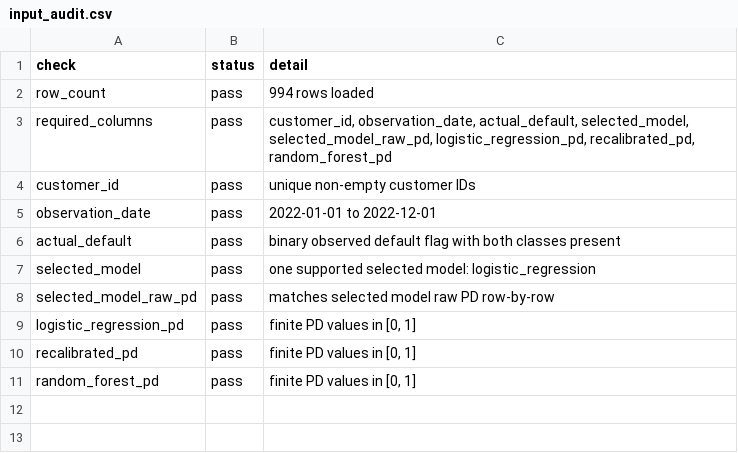
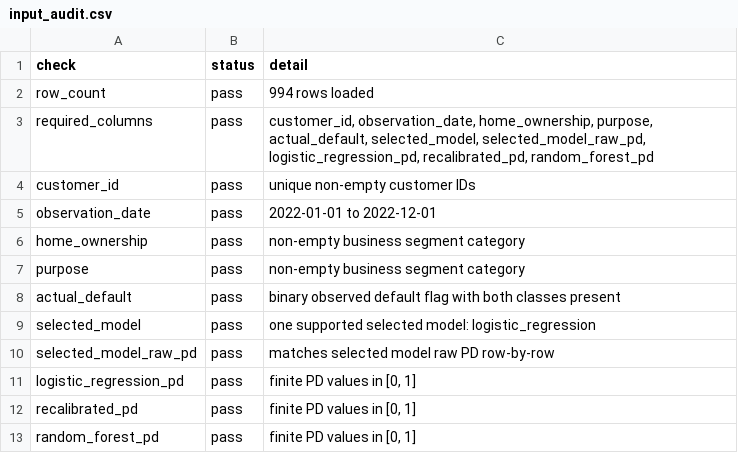
Before and after one commit to sheenwinkle/risk-analytics-portfolio, a CSV file: projects/model-validation-framework/reports/input_audit.csv, drawn as a sheet.

Commit message:
Add vintage maturity and validation uncertainty

```diff
--- a/projects/model-validation-framework/reports/input_audit.csv
+++ b/projects/model-validation-framework/reports/input_audit.csv
@@ -2,5 +2,7 @@ check,status,detail
 row_count,pass,994 rows loaded
-required_columns,pass,"customer_id, observation_date, actual_default, selected_model, selected_model_raw_pd, logistic_regression_pd, recalibrated_pd, random_forest_pd"
+required_columns,pass,"customer_id, observation_date, home_ownership, purpose, actual_default, selected_model, selected_model_raw_pd, logistic_regression_pd, recalibrated_pd, random_forest_pd"
 customer_id,pass,unique non-empty customer IDs
 observation_date,pass,2022-01-01 to 2022-12-01
+home_ownership,pass,non-empty business segment category
+purpose,pass,non-empty business segment category
 actual_default,pass,binary observed default flag with both classes present
```
Also changed, not shown: projects/credit-risk-pd-model/reports/public_lendingclub/approval_strategy.csv, projects/credit-risk-pd-model/reports/public_lendingclub/recalibration_summary.csv, 48 other files.
